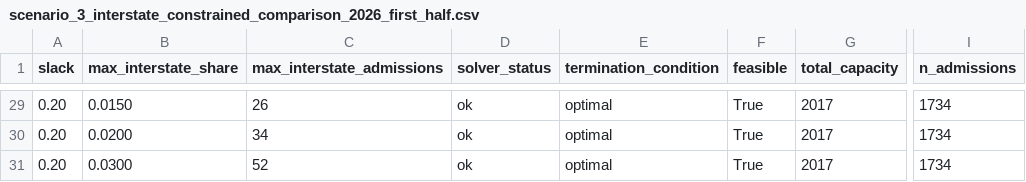
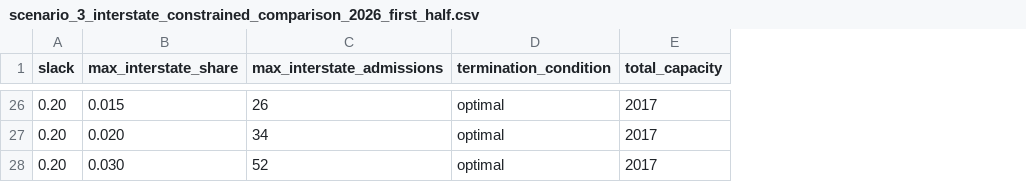
Before and after one commit to filipemedeiross/oncological-prostatectomy-access-optimization, a CSV file: metrics/scenario_3_interstate_constrained_comparison_2026_first_half.csv, drawn as a sheet; only a part is shown, gaps mark what is left out; removed rows and columns are numbered as before the commit, all else as after; the diff covers the shown part only; the diff names each change by its address in the sheet, - before the commit and + after, or states it on an @@ line.

```diff
--- a/metrics/scenario_3_interstate_constrained_comparison_2026_first_half.csv
+++ b/metrics/scenario_3_interstate_constrained_comparison_2026_first_half.csv
-column D (solver_status), rows 29-31: all ok
-column F (feasible), rows 29-31: all True
-column I (n_admissions), rows 29-31: all 1734
-B26 (max_interstate_share): 0.0150
+B26 (max_interstate_share): 0.015
-B27 (max_interstate_share): 0.0200
+B27 (max_interstate_share): 0.020
-B28 (max_interstate_share): 0.0300
+B28 (max_interstate_share): 0.030
```
Also changed, not shown: 3 removed rows and 24 edited cells elsewhere in this file, 2 other files.
